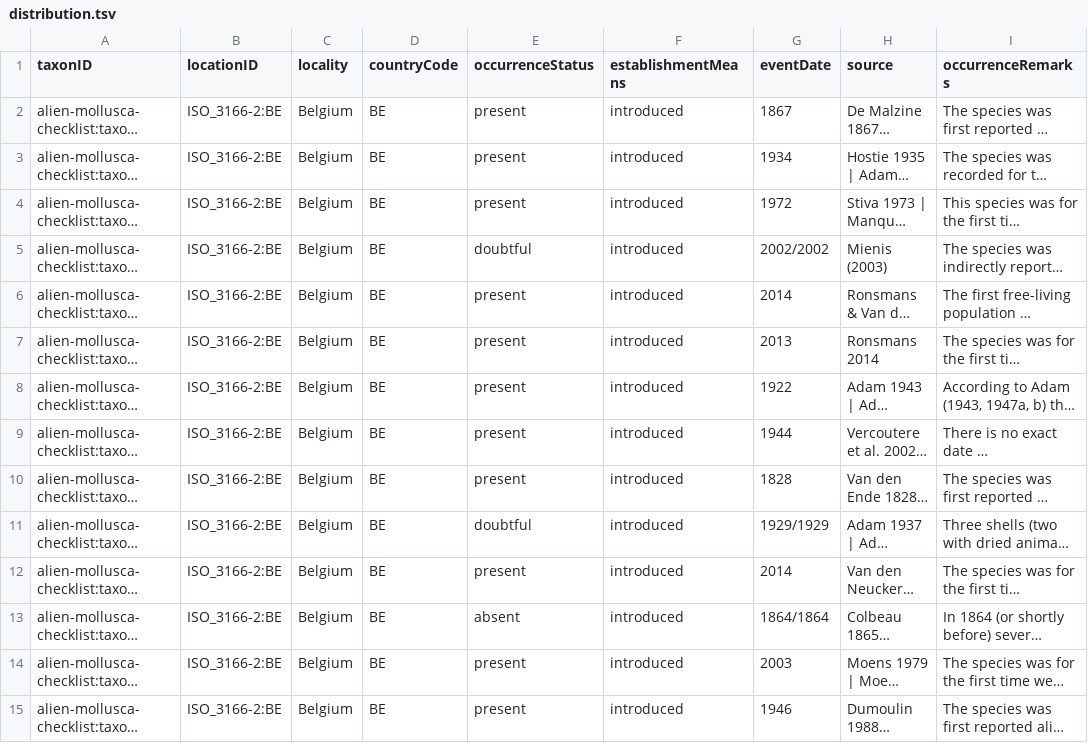
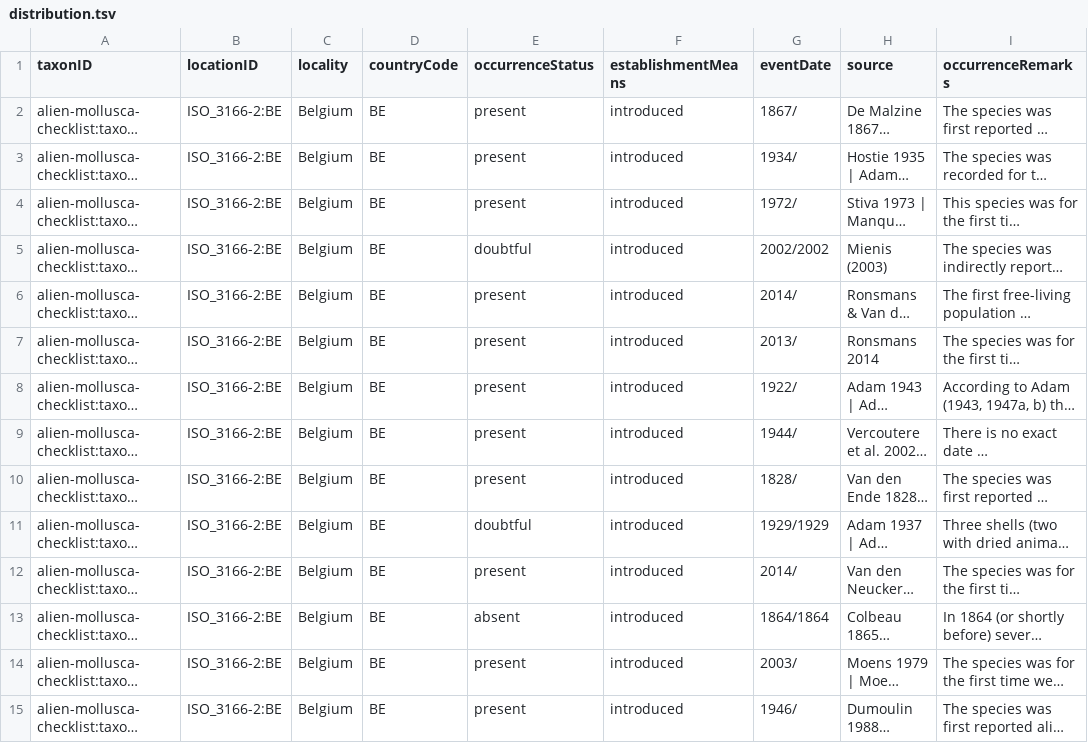
Before and after one commit to trias-project/alien-mollusca-checklist, a TSV file: data/processed/distribution.tsv, drawn as a sheet; only a part is shown; long unchanged cells end in …; the diff covers the shown part only; the diff names each change by its address in the sheet, - before the commit and + after, or states it on an @@ line.

Commit message:
apply new rules for eventDate

```diff
--- a/data/processed/distribution.tsv
+++ b/data/processed/distribution.tsv
-G2 (eventDate): 1867
+G2 (eventDate): 1867/
-G3 (eventDate): 1934
+G3 (eventDate): 1934/
-G4 (eventDate): 1972
+G4 (eventDate): 1972/
-G6 (eventDate): 2014
+G6 (eventDate): 2014/
-G7 (eventDate): 2013
+G7 (eventDate): 2013/
-G8 (eventDate): 1922
+G8 (eventDate): 1922/
-G9 (eventDate): 1944
+G9 (eventDate): 1944/
-G10 (eventDate): 1828
+G10 (eventDate): 1828/
-G12 (eventDate): 2014
+G12 (eventDate): 2014/
-G14 (eventDate): 2003
+G14 (eventDate): 2003/
-G15 (eventDate): 1946
+G15 (eventDate): 1946/
```
Also changed, not shown: 12 edited cells elsewhere in this file, 1 other file.
